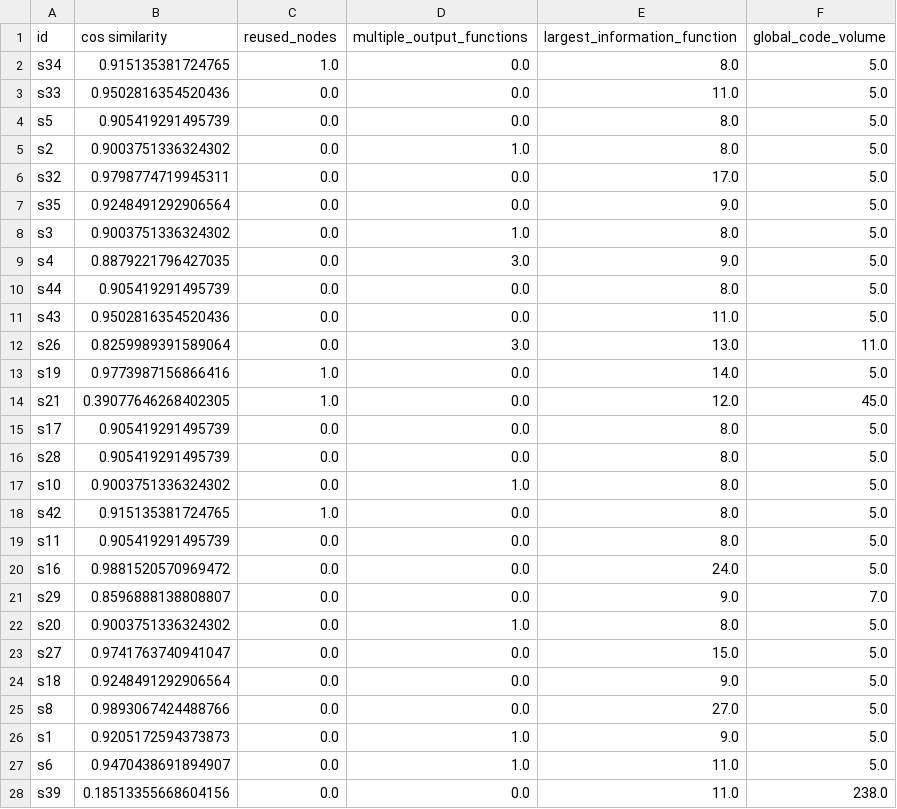
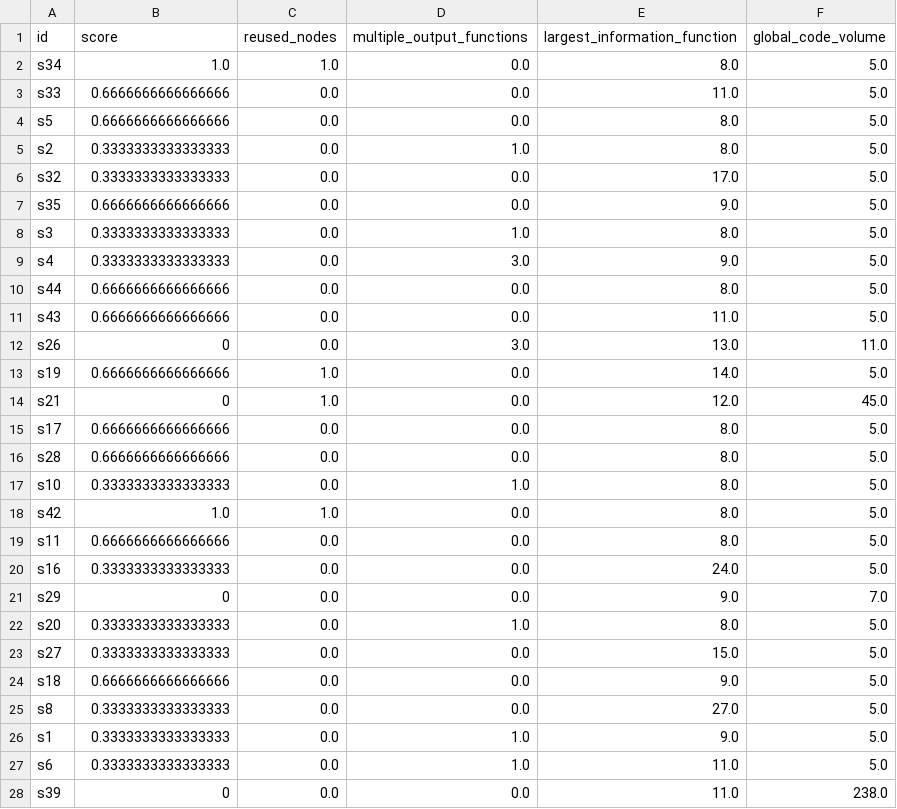
Before and after one commit to JudahRobBer/Python-Procedural-Decomposition-Metrics, a CSV file: metric_outputs/hw2_garden.csv, drawn as a sheet; only a part is shown; the diff covers the shown part only.

```diff
--- a/metric_outputs/hw2_garden.csv
+++ b/metric_outputs/hw2_garden.csv
@@ -1,28 +1,28 @@
-id,cos similarity,reused_nodes,multiple_output_functions,largest_information_function,global_code_volume
-s34,0.915135381724765,1.0,0.0,8.0,5.0
-s33,0.9502816354520436,0.0,0.0,11.0,5.0
-s5,0.905419291495739,0.0,0.0,8.0,5.0
-s2,0.9003751336324302,0.0,1.0,8.0,5.0
-s32,0.9798774719945311,0.0,0.0,17.0,5.0
-s35,0.9248491292906564,0.0,0.0,9.0,5.0
-s3,0.9003751336324302,0.0,1.0,8.0,5.0
-s4,0.8879221796427035,0.0,3.0,9.0,5.0
-s44,0.905419291495739,0.0,0.0,8.0,5.0
-s43,0.9502816354520436,0.0,0.0,11.0,5.0
-s26,0.8259989391589064,0.0,3.0,13.0,11.0
-s19,0.9773987156866416,1.0,0.0,14.0,5.0
-s21,0.39077646268402305,1.0,0.0,12.0,45.0
-s17,0.905419291495739,0.0,0.0,8.0,5.0
-s28,0.905419291495739,0.0,0.0,8.0,5.0
-s10,0.9003751336324302,0.0,1.0,8.0,5.0
-s42,0.915135381724765,1.0,0.0,8.0,5.0
-s11,0.905419291495739,0.0,0.0,8.0,5.0
-s16,0.9881520570969472,0.0,0.0,24.0,5.0
-s29,0.8596888138808807,0.0,0.0,9.0,7.0
-s20,0.9003751336324302,0.0,1.0,8.0,5.0
-s27,0.9741763740941047,0.0,0.0,15.0,5.0
-s18,0.9248491292906564,0.0,0.0,9.0,5.0
-s8,0.9893067424488766,0.0,0.0,27.0,5.0
-s1,0.9205172594373873,0.0,1.0,9.0,5.0
-s6,0.9470438691894907,0.0,1.0,11.0,5.0
-s39,0.18513355668604156,0.0,0.0,11.0,238.0
+id,score,reused_nodes,multiple_output_functions,largest_information_function,global_code_volume
+s34,1.0,1.0,0.0,8.0,5.0
+s33,0.6666666666666666,0.0,0.0,11.0,5.0
+s5,0.6666666666666666,0.0,0.0,8.0,5.0
+s2,0.3333333333333333,0.0,1.0,8.0,5.0
+s32,0.3333333333333333,0.0,0.0,17.0,5.0
+s35,0.6666666666666666,0.0,0.0,9.0,5.0
+s3,0.3333333333333333,0.0,1.0,8.0,5.0
+s4,0.3333333333333333,0.0,3.0,9.0,5.0
+s44,0.6666666666666666,0.0,0.0,8.0,5.0
+s43,0.6666666666666666,0.0,0.0,11.0,5.0
+s26,0,0.0,3.0,13.0,11.0
+s19,0.6666666666666666,1.0,0.0,14.0,5.0
+s21,0,1.0,0.0,12.0,45.0
+s17,0.6666666666666666,0.0,0.0,8.0,5.0
+s28,0.6666666666666666,0.0,0.0,8.0,5.0
+s10,0.3333333333333333,0.0,1.0,8.0,5.0
+s42,1.0,1.0,0.0,8.0,5.0
+s11,0.6666666666666666,0.0,0.0,8.0,5.0
+s16,0.3333333333333333,0.0,0.0,24.0,5.0
+s29,0,0.0,0.0,9.0,7.0
+s20,0.3333333333333333,0.0,1.0,8.0,5.0
+s27,0.3333333333333333,0.0,0.0,15.0,5.0
+s18,0.6666666666666666,0.0,0.0,9.0,5.0
+s8,0.3333333333333333,0.0,0.0,27.0,5.0
+s1,0.3333333333333333,0.0,1.0,9.0,5.0
+s6,0.3333333333333333,0.0,1.0,11.0,5.0
+s39,0,0.0,0.0,11.0,238.0
```
Also changed, not shown: 17 edited cells elsewhere in this file, metric_outputs/hw2_owls.csv, metric_outputs/hw2_tower.csv, 3 other files.
